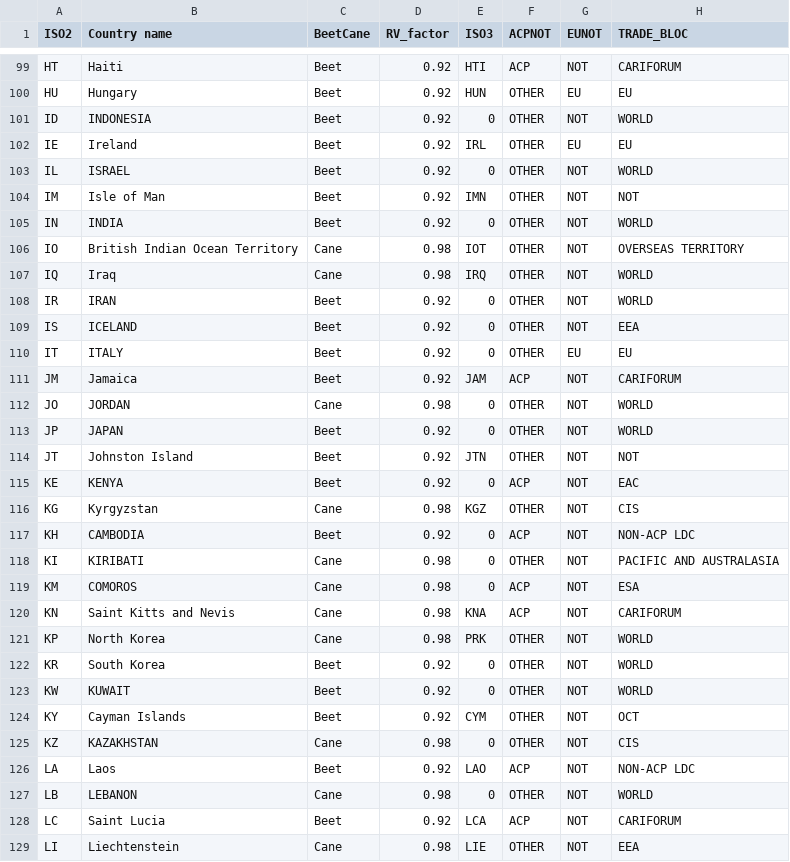
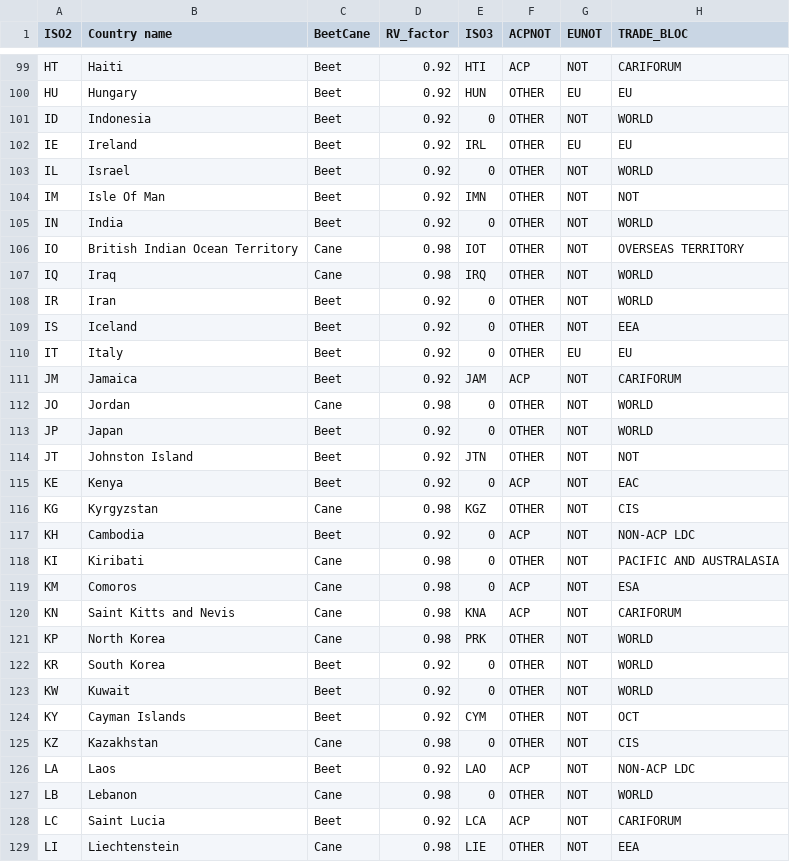
Before and after one commit to hoolio61/data, a CSV file: jules_biglist.csv, drawn as a sheet; only a part is shown, gaps mark what is left out; the diff covers the shown part only; the diff names each change by its address in the sheet, - before the commit and + after, or states it on an @@ line.

Commit message:
Add files via upload

```diff
--- a/jules_biglist.csv
+++ b/jules_biglist.csv
-B101 (Country name): INDONESIA
+B101 (Country name): Indonesia
-B103 (Country name): ISRAEL
+B103 (Country name): Israel
-B104 (Country name): Isle of Man
+B104 (Country name): Isle Of Man
-B105 (Country name): INDIA
+B105 (Country name): India
-B108 (Country name): IRAN
+B108 (Country name): Iran
-B109 (Country name): ICELAND
+B109 (Country name): Iceland
-B110 (Country name): ITALY
+B110 (Country name): Italy
-B112 (Country name): JORDAN
+B112 (Country name): Jordan
-B113 (Country name): JAPAN
+B113 (Country name): Japan
-B115 (Country name): KENYA
+B115 (Country name): Kenya
-B117 (Country name): CAMBODIA
+B117 (Country name): Cambodia
-B118 (Country name): KIRIBATI
+B118 (Country name): Kiribati
-B119 (Country name): COMOROS
+B119 (Country name): Comoros
-B123 (Country name): KUWAIT
+B123 (Country name): Kuwait
-B125 (Country name): KAZAKHSTAN
+B125 (Country name): Kazakhstan
-B127 (Country name): LEBANON
+B127 (Country name): Lebanon
```
Also changed, not shown: 83 edited cells elsewhere in this file.
